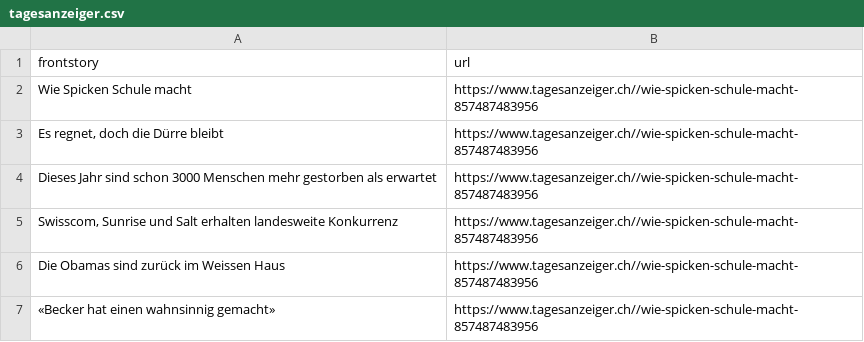
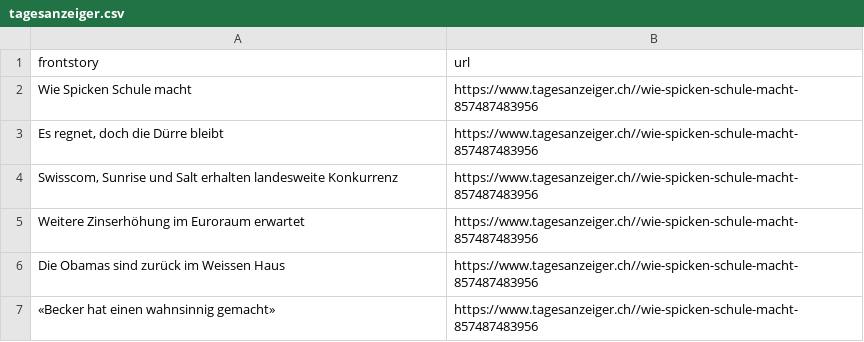
Before and after one commit to ErichBuergler/automatic-scraper-tagesanzeiger, a CSV file: tagesanzeiger.csv, drawn as a sheet; removed rows and columns are numbered as before the commit, all else as after; the diff names each change by its address in the sheet, - before the commit and + after, or states it on an @@ line.

```diff
--- a/tagesanzeiger.csv
+++ b/tagesanzeiger.csv
-row 4: Dieses Jahr sind schon 3000 Menschen mehr gestorben als erwartet | https://www.tagesanzeiger.ch//wie-spicken-schule-macht-857487483956
+row 5: Weitere Zinserhöhung im Euroraum erwartet | https://www.tagesanzeiger.ch//wie-spicken-schule-macht-857487483956
```
